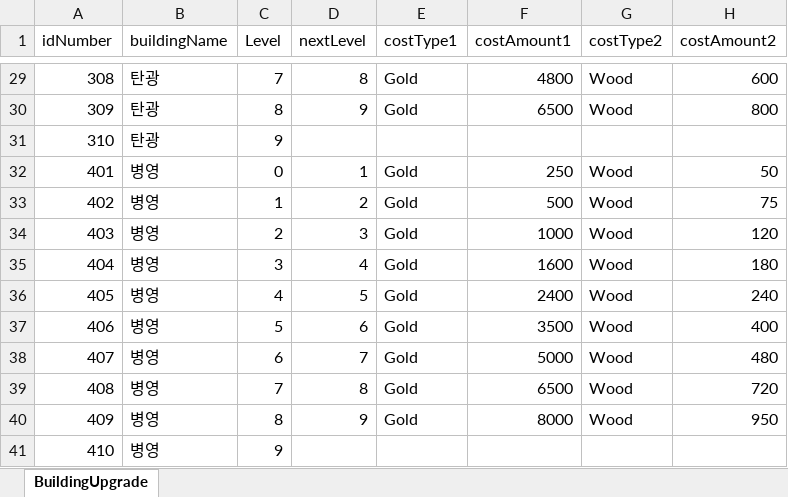
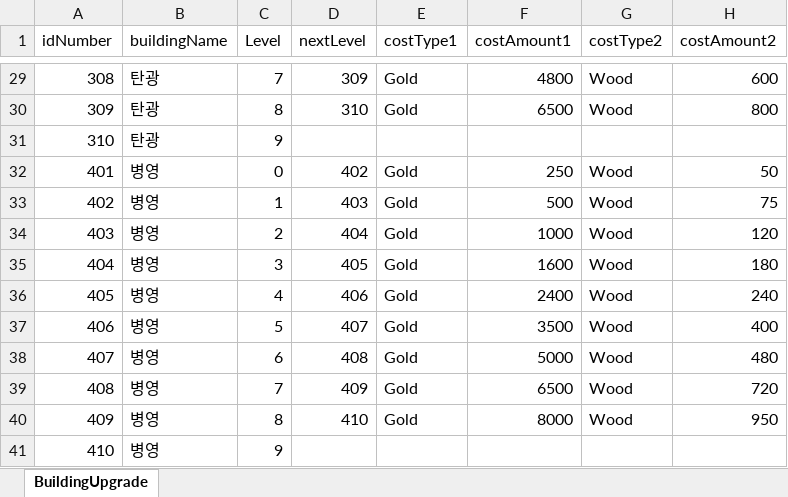
Before and after one commit to gyro1515/TeamProject_CheerUpMyHero, an Excel workbook: Assets/Excel/BuildingUpgradeSO.xlsx, sheet BuildingUpgrade, drawn as a sheet; only a part is shown, gaps mark what is left out; values as stored, in another font and other column widths than the file's, no borders; the diff covers the shown part only; the diff names each change by its address in the sheet, - before the commit and + after, or states it on an @@ line.

```diff
--- a/Assets/Excel/BuildingUpgradeSO.xlsx (sheet BuildingUpgrade)
+++ b/Assets/Excel/BuildingUpgradeSO.xlsx (sheet BuildingUpgrade)
-D29 (nextLevel): 8
+D29 (nextLevel): 309
-D30 (nextLevel): 9
+D30 (nextLevel): 310
-D32 (nextLevel): 1
+D32 (nextLevel): 402
-D33 (nextLevel): 2
+D33 (nextLevel): 403
-D34 (nextLevel): 3
+D34 (nextLevel): 404
-D35 (nextLevel): 4
+D35 (nextLevel): 405
-D36 (nextLevel): 5
+D36 (nextLevel): 406
-D37 (nextLevel): 6
+D37 (nextLevel): 407
-D38 (nextLevel): 7
+D38 (nextLevel): 408
-D39 (nextLevel): 8
+D39 (nextLevel): 409
-D40 (nextLevel): 9
+D40 (nextLevel): 410
```
Also changed, not shown: 25 edited cells elsewhere in this sheet, 3 other files.
